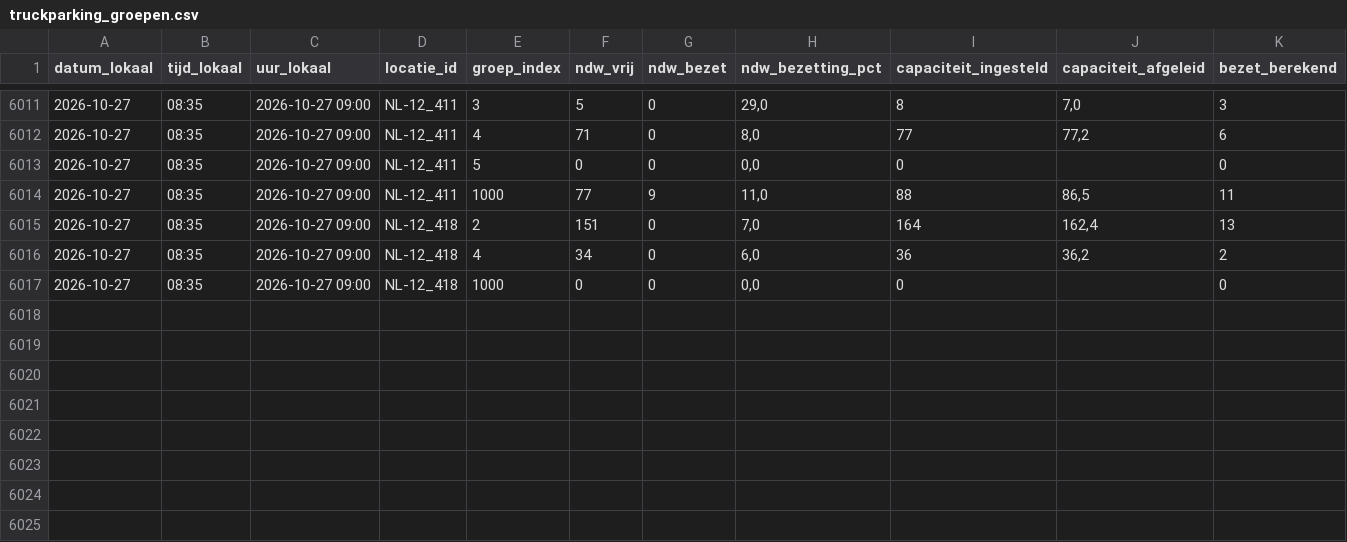
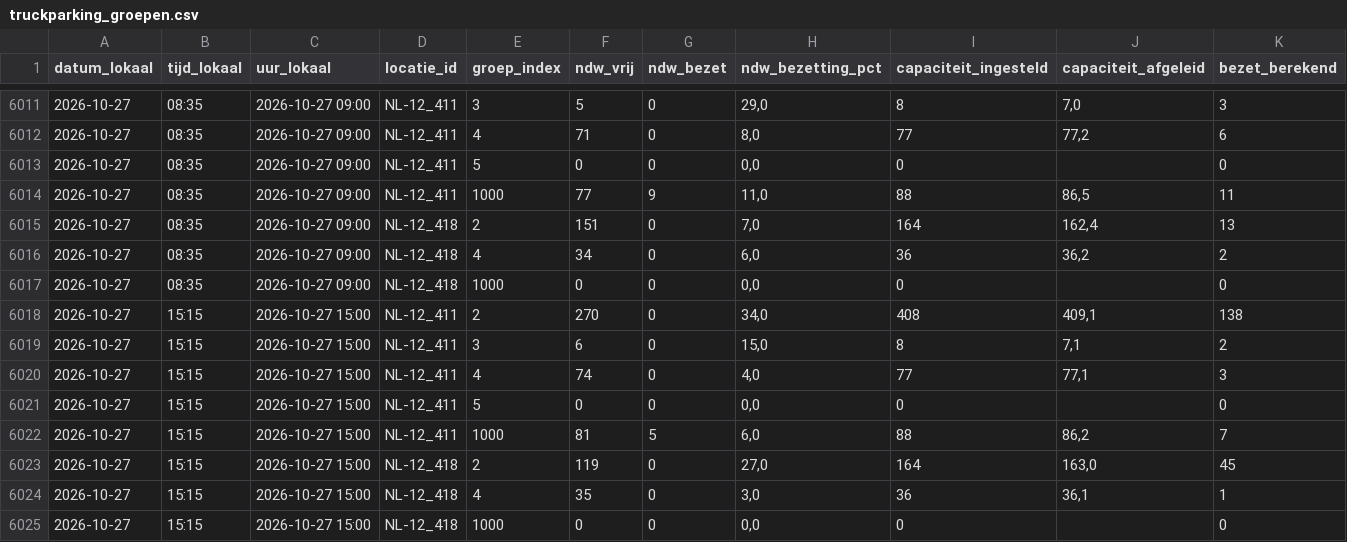
Before and after one commit to CalsterVierpol/Maasvlakte_Plaza, a CSV file: data/truckparking_groepen.csv, drawn as a sheet; only a part is shown, gaps mark what is left out; the diff names each change by its address in the sheet, - before the commit and + after, or states it on an @@ line.

```diff
--- a/data/truckparking_groepen.csv
+++ b/data/truckparking_groepen.csv
+row 6018: 2026-10-27 | 15:15 | 2026-10-27 15:00 | NL-12_411 | 2 | 270 | 0 | 34,0 | 408 | 409,1 | 138
+row 6019: 2026-10-27 | 15:15 | 2026-10-27 15:00 | NL-12_411 | 3 | 6 | 0 | 15,0 | 8 | 7,1 | 2
+row 6020: 2026-10-27 | 15:15 | 2026-10-27 15:00 | NL-12_411 | 4 | 74 | 0 | 4,0 | 77 | 77,1 | 3
+row 6021: 2026-10-27 | 15:15 | 2026-10-27 15:00 | NL-12_411 | 5 | 0 | 0 | 0,0 | 0 |  | 0
+row 6022: 2026-10-27 | 15:15 | 2026-10-27 15:00 | NL-12_411 | 1000 | 81 | 5 | 6,0 | 88 | 86,2 | 7
+row 6023: 2026-10-27 | 15:15 | 2026-10-27 15:00 | NL-12_418 | 2 | 119 | 0 | 27,0 | 164 | 163,0 | 45
+row 6024: 2026-10-27 | 15:15 | 2026-10-27 15:00 | NL-12_418 | 4 | 35 | 0 | 3,0 | 36 | 36,1 | 1
+row 6025: 2026-10-27 | 15:15 | 2026-10-27 15:00 | NL-12_418 | 1000 | 0 | 0 | 0,0 | 0 |  | 0
```
Also changed, not shown: data/truckparking_log.csv.
